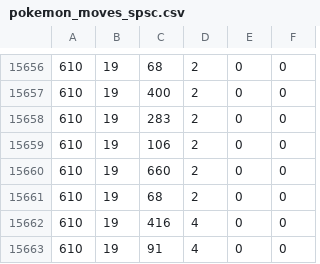
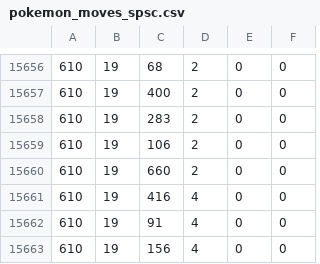
Before and after one commit to pokemoncentral/wiki-util, a CSV file: pokemoves-autogen/docker-db/sourcecsv/pokemon_moves_spsc.csv, drawn as a sheet; only a part is shown, gaps mark what is left out; the shorter side is filled out with more unchanged rows.

Commit message:
pokemoves-autogen - fixin input data

```diff
--- a/pokemoves-autogen/docker-db/sourcecsv/pokemon_moves_spsc.csv
+++ b/pokemoves-autogen/docker-db/sourcecsv/pokemon_moves_spsc.csv
@@ -15660,3 +15660,2 @@
 610,19,660,2,0,0
-610,19,68,2,0,0
 610,19,416,4,0,0
```
Also changed, not shown: pokemoves-autogen/docker-db/sourcecsv/pokemon_moves_spsc_ioa.csv, 1 other file.
